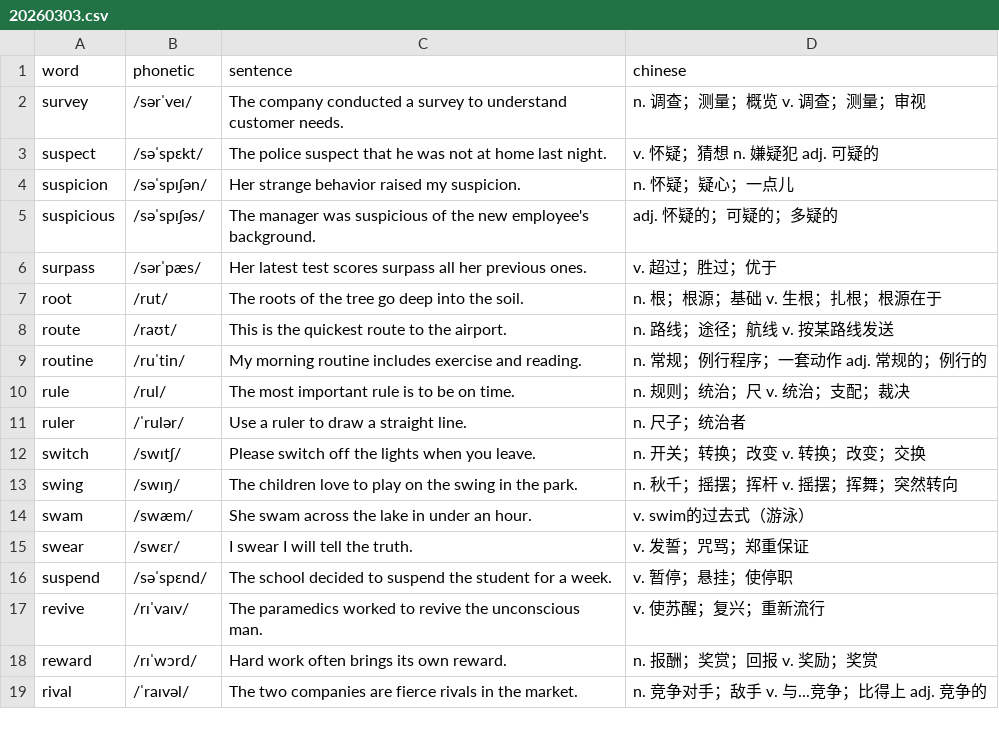
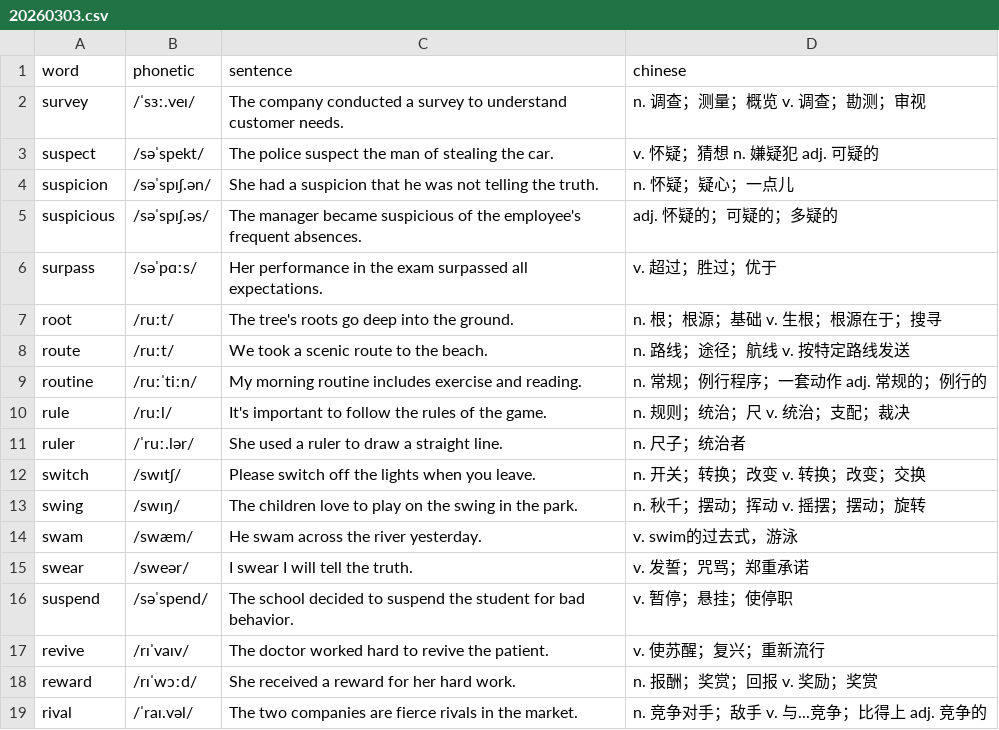
Before and after one commit to 6eanut/lexicon-garden, a CSV file: data/20260303.csv, drawn as a sheet; only a part is shown; the diff covers the shown part only.

```diff
--- a/data/20260303.csv
+++ b/data/20260303.csv
@@ -1,19 +1,19 @@
 word,phonetic,sentence,chinese
-survey,/sərˈveɪ/,The company conducted a survey to understand customer needs.,n. 调查；测量；概览 v. 调查；测量；审视
-suspect,/səˈspɛkt/,The police suspect that he was not at home last night.,v. 怀疑；猜想 n. 嫌疑犯 adj. 可疑的
-suspicion,/səˈspɪʃən/,Her strange behavior raised my suspicion.,n. 怀疑；疑心；一点儿
-suspicious,/səˈspɪʃəs/,The manager was suspicious of the new employee's background.,adj. 怀疑的；可疑的；多疑的
-surpass,/sərˈpæs/,Her latest test scores surpass all her previous ones.,v. 超过；胜过；优于
-root,/rut/,The roots of the tree go deep into the soil.,n. 根；根源；基础 v. 生根；扎根；根源在于
-route,/raʊt/,This is the quickest route to the airport.,n. 路线；途径；航线 v. 按某路线发送
-routine,/ruˈtin/,My morning routine includes exercise and reading.,n. 常规；例行程序；一套动作 adj. 常规的；例行的
-rule,/rul/,The most important rule is to be on time.,n. 规则；统治；尺 v. 统治；支配；裁决
-ruler,/ˈrulər/,Use a ruler to draw a straight line.,n. 尺子；统治者
+survey,/ˈsɜː.veɪ/,The company conducted a survey to understand customer needs.,n. 调查；测量；概览 v. 调查；勘测；审视
+suspect,/səˈspekt/,The police suspect the man of stealing the car.,v. 怀疑；猜想 n. 嫌疑犯 adj. 可疑的
+suspicion,/səˈspɪʃ.ən/,She had a suspicion that he was not telling the truth.,n. 怀疑；疑心；一点儿
+suspicious,/səˈspɪʃ.əs/,The manager became suspicious of the employee's frequent absences.,adj. 怀疑的；可疑的；多疑的
+surpass,/səˈpɑːs/,Her performance in the exam surpassed all expectations.,v. 超过；胜过；优于
+root,/ruːt/,The tree's roots go deep into the ground.,n. 根；根源；基础 v. 生根；根源在于；搜寻
+route,/ruːt/,We took a scenic route to the beach.,n. 路线；途径；航线 v. 按特定路线发送
+routine,/ruːˈtiːn/,My morning routine includes exercise and reading.,n. 常规；例行程序；一套动作 adj. 常规的；例行的
+rule,/ruːl/,It's important to follow the rules of the game.,n. 规则；统治；尺 v. 统治；支配；裁决
+ruler,/ˈruː.lər/,She used a ruler to draw a straight line.,n. 尺子；统治者
 switch,/swɪtʃ/,Please switch off the lights when you leave.,n. 开关；转换；改变 v. 转换；改变；交换
-swing,/swɪŋ/,The children love to play on the swing in the park.,n. 秋千；摇摆；挥杆 v. 摇摆；挥舞；突然转向
-swam,/swæm/,She swam across the lake in under an hour.,v. swim的过去式（游泳）
-swear,/swɛr/,I swear I will tell the truth.,v. 发誓；咒骂；郑重保证
-suspend,/səˈspɛnd/,The school decided to suspend the student for a week.,v. 暂停；悬挂；使停职
-revive,/rɪˈvaɪv/,The paramedics worked to revive the unconscious man.,v. 使苏醒；复兴；重新流行
-reward,/rɪˈwɔrd/,Hard work often brings its own reward.,n. 报酬；奖赏；回报 v. 奖励；奖赏
-rival,/ˈraɪvəl/,The two companies are fierce rivals in the market.,n. 竞争对手；敌手 v. 与...竞争；比得上 adj. 竞争的
+swing,/swɪŋ/,The children love to play on the swing in the park.,n. 秋千；摆动；挥动 v. 摇摆；摆动；旋转
+swam,/swæm/,He swam across the river yesterday.,v. swim的过去式，游泳
+swear,/sweər/,I swear I will tell the truth.,v. 发誓；咒骂；郑重承诺
+suspend,/səˈspend/,The school decided to suspend the student for bad behavior.,v. 暂停；悬挂；使停职
+revive,/rɪˈvaɪv/,The doctor worked hard to revive the patient.,v. 使苏醒；复兴；重新流行
+reward,/rɪˈwɔːd/,She received a reward for her hard work.,n. 报酬；奖赏；回报 v. 奖励；奖赏
+rival,/ˈraɪ.vəl/,The two companies are fierce rivals in the market.,n. 竞争对手；敌手 v. 与...竞争；比得上 adj. 竞争的
```
Also changed, not shown: 9 edited cells elsewhere in this file, data/20260302.csv, data/20260304.csv, 1 other file.
